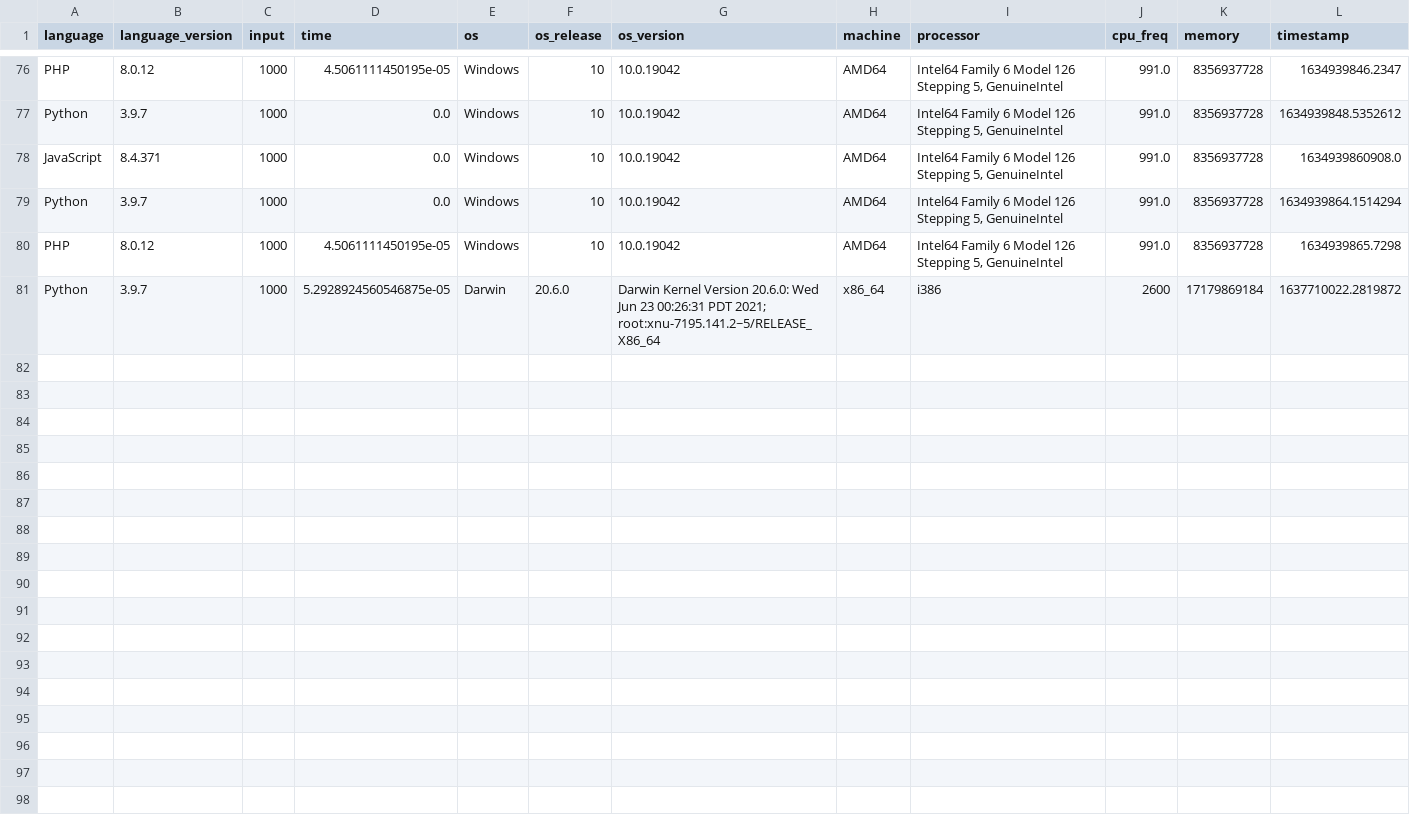
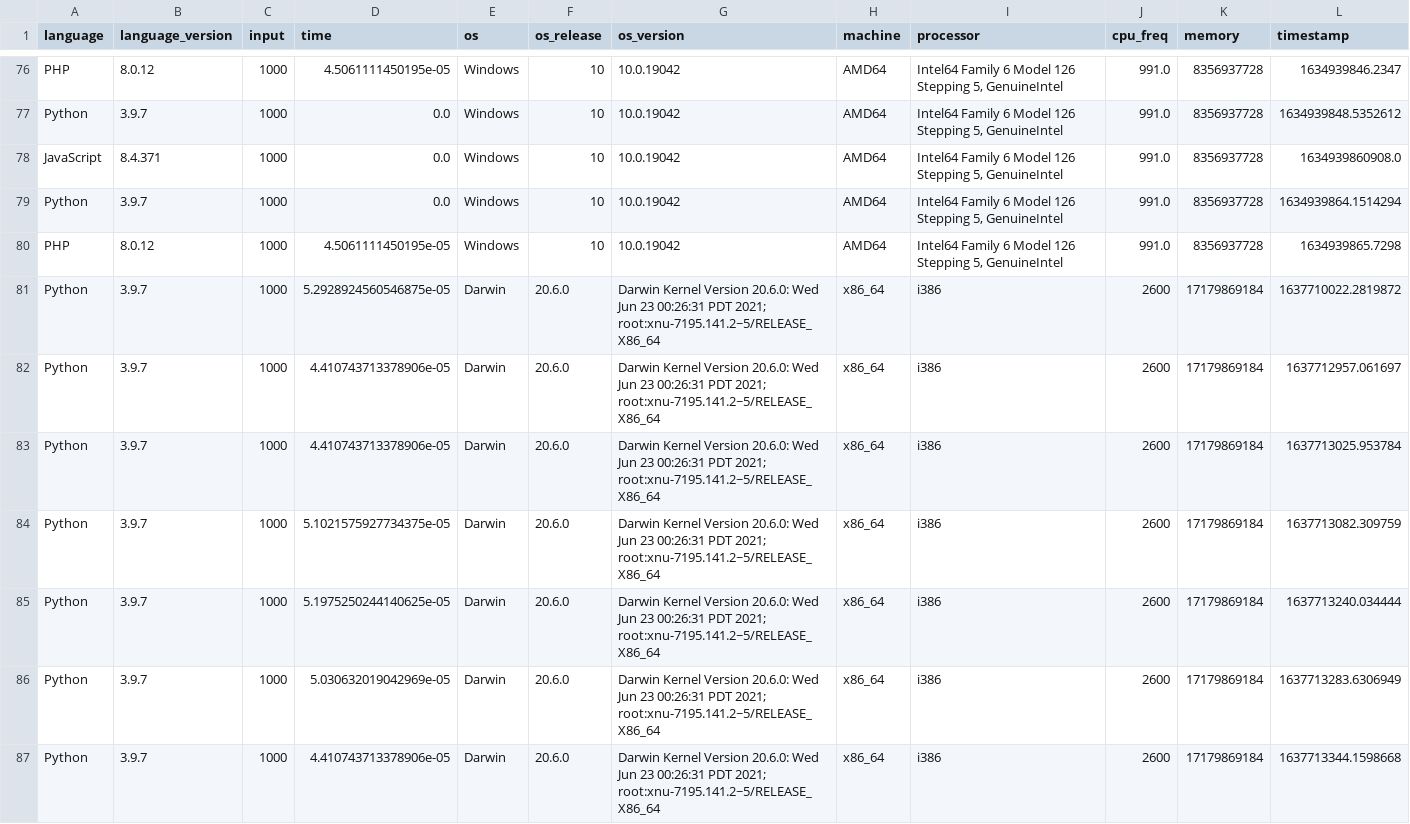
Before and after one commit to gavinsykes/project-euler, a CSV file: problem_1/problem_1_timings.csv, drawn as a sheet; only a part is shown, gaps mark what is left out; the diff names each change by its address in the sheet, - before the commit and + after, or states it on an @@ line.

Commit message:
Continuing logging

```diff
--- a/problem_1/problem_1_timings.csv
+++ b/problem_1/problem_1_timings.csv
+row 82: Python | 3.9.7 | 1000 | 4.410743713378906e-05 | Darwin | 20.6.0 | Darwin Kernel Version 20.6.0: Wed Jun 23 00:26:31 PDT 2021; root:xnu-7195.141.2~5/RELEASE_X86_64 | x86_64 | i386 | 2600 | 17179869184 | 1637712957.061697
+row 83: Python | 3.9.7 | 1000 | 4.410743713378906e-05 | Darwin | 20.6.0 | Darwin Kernel Version 20.6.0: Wed Jun 23 00:26:31 PDT 2021; root:xnu-7195.141.2~5/RELEASE_X86_64 | x86_64 | i386 | 2600 | 17179869184 | 1637713025.953784
+row 84: Python | 3.9.7 | 1000 | 5.1021575927734375e-05 | Darwin | 20.6.0 | Darwin Kernel Version 20.6.0: Wed Jun 23 00:26:31 PDT 2021; root:xnu-7195.141.2~5/RELEASE_X86_64 | x86_64 | i386 | 2600 | 17179869184 | 1637713082.309759
+row 85: Python | 3.9.7 | 1000 | 5.1975250244140625e-05 | Darwin | 20.6.0 | Darwin Kernel Version 20.6.0: Wed Jun 23 00:26:31 PDT 2021; root:xnu-7195.141.2~5/RELEASE_X86_64 | x86_64 | i386 | 2600 | 17179869184 | 1637713240.034444
+row 86: Python | 3.9.7 | 1000 | 5.030632019042969e-05 | Darwin | 20.6.0 | Darwin Kernel Version 20.6.0: Wed Jun 23 00:26:31 PDT 2021; root:xnu-7195.141.2~5/RELEASE_X86_64 | x86_64 | i386 | 2600 | 17179869184 | 1637713283.6306949
+row 87: Python | 3.9.7 | 1000 | 4.410743713378906e-05 | Darwin | 20.6.0 | Darwin Kernel Version 20.6.0: Wed Jun 23 00:26:31 PDT 2021; root:xnu-7195.141.2~5/RELEASE_X86_64 | x86_64 | i386 | 2600 | 17179869184 | 1637713344.1598668
```
